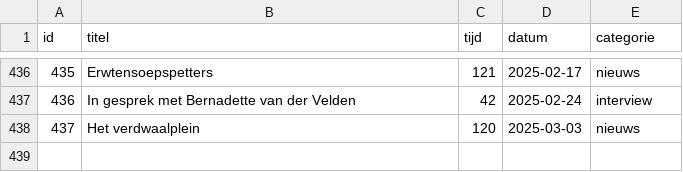
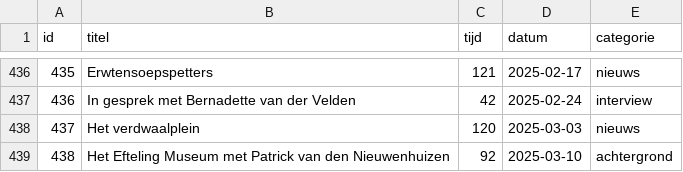
Before and after one commit to SjorsHartwijk/kleineboodschap, a CSV file: afleveringen.csv, drawn as a sheet; only a part is shown, gaps mark what is left out.

Commit message:
Aflevering 438

```diff
--- a/afleveringen.csv
+++ b/afleveringen.csv
@@ -438 +438,2 @@ id,titel,tijd,datum,categorie
 437,Het verdwaalplein,120,2025-03-03,nieuws
+438,Het Efteling Museum met Patrick van den Nieuwenhuizen,92,2025-03-10,achtergrond
```
Also changed, not shown: 6 other files.
